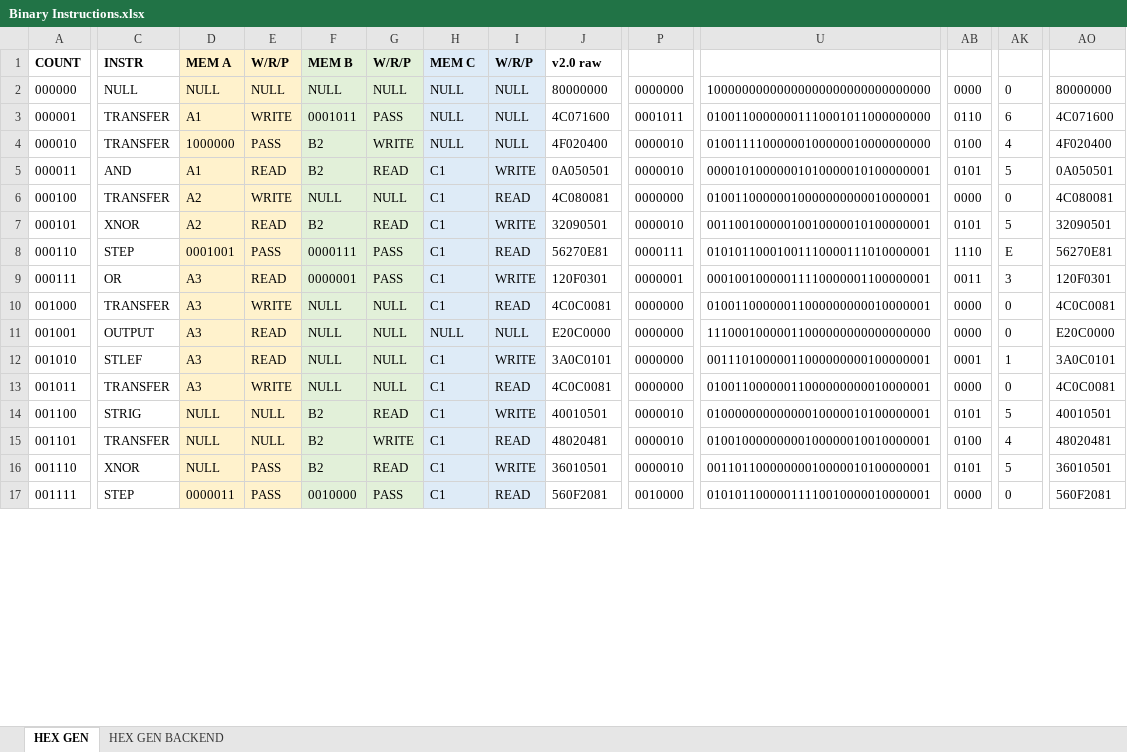
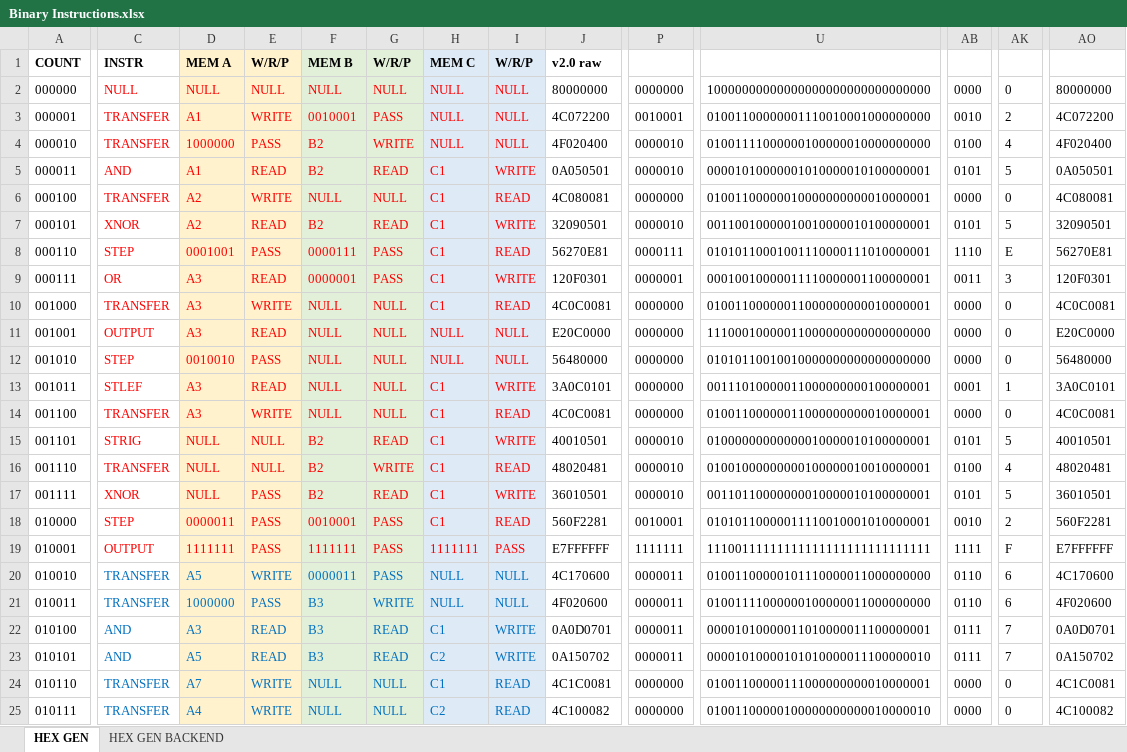
Before and after one commit to romanjan-das-2/NewCircuitDesign, an Excel workbook: INSTRUCTIONS/Binary Instructions.xlsx, sheet HEX GEN, drawn as a sheet; only a part is shown, gaps mark what is left out; values as stored, in another font and other column widths than the file's, no borders; conditional formats not drawn; addresses are those after the commit; rows hold the shown columns only; the diff covers the shown part only; the diff names each change by its address in the sheet, - before the commit and + after, or states it on an @@ line.

Commit message:
DIV STEP 2

```diff
--- a/INSTRUCTIONS/Binary Instructions.xlsx (sheet HEX GEN)
+++ b/INSTRUCTIONS/Binary Instructions.xlsx (sheet HEX GEN)
-C2:I11 text colour: black
+C2:I11 text colour: #FF0000
-F3: 0001011
+F3: 0010001
-J3: 4C071600
+J3: 4C072200
-P3: 0001011
+P3: 0010001
-U3: 01001100000001110001011000000000
+U3: 01001100000001110010001000000000
-AB3: 0110
+AB3: 0010
-AK3: 6
+AK3: 2
-AO3: 4C071600
+AO3: 4C072200
+row 12: 001010 | STEP | 0010010 | PASS | NULL | NULL | NULL | NULL | 56480000 | 0000000 | 01010110010010000000000000000000 | 0000 | 0 | 56480000
-A13: 001010
+A13: 001011
-C13:I18 text colour: black
+C13:I18 text colour: #FF0000
-A14: 001011
+A14: 001100
-A15: 001100
+A15: 001101
-A16: 001101
+A16: 001110
-A17: 001110
+A17: 001111
-A18: 001111
+A18: 010000
-F18: 0010000
+F18: 0010001
-J18: 560F2081
+J18: 560F2281
-P18: 0010000
+P18: 0010001
-U18: 01010110000011110010000010000001
+U18: 01010110000011110010001010000001
-AB18: 0000
+AB18: 0010
-AK18: 0
+AK18: 2
-AO18: 560F2081
+AO18: 560F2281
+row 19: 010001 | OUTPUT | 1111111 | PASS | 1111111 | PASS | 1111111 | PASS | E7FFFFFF | 1111111 | 11100111111111111111111111111111 | 1111 | F | E7FFFFFF
+row 20: 010010 | TRANSFER | A5 | WRITE | 0000011 | PASS | NULL | NULL | 4C170600 | 0000011 | 01001100000101110000011000000000 | 0110 | 6 | 4C170600
+row 21: 010011 | TRANSFER | 1000000 | PASS | B3 | WRITE | NULL | NULL | 4F020600 | 0000011 | 01001111000000100000011000000000 | 0110 | 6 | 4F020600
+row 22: 010100 | AND | A3 | READ | B3 | READ | C1 | WRITE | 0A0D0701 | 0000011 | 00001010000011010000011100000001 | 0111 | 7 | 0A0D0701
+row 23: 010101 | AND | A5 | READ | B3 | READ | C2 | WRITE | 0A150702 | 0000011 | 00001010000101010000011100000010 | 0111 | 7 | 0A150702
+row 24: 010110 | TRANSFER | A7 | WRITE | NULL | NULL | C1 | READ | 4C1C0081 | 0000000 | 01001100000111000000000010000001 | 0000 | 0 | 4C1C0081
+row 25: 010111 | TRANSFER | A4 | WRITE | NULL | NULL | C2 | READ | 4C100082 | 0000000 | 01001100000100000000000010000010 | 0000 | 0 | 4C100082
```
Also changed, not shown: 13 added rows, 21 removed rows, 14 edited cells and cell formats elsewhere in this sheet, formulas that keep their value, INSTRUCTIONS/RECORDS.xlsx, 2 other files.
